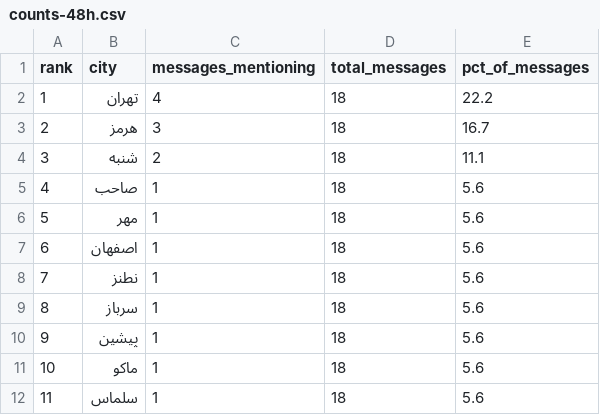
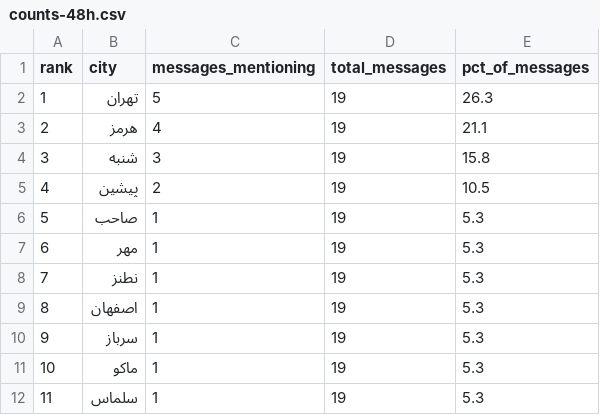
Before and after one commit to Baggiest/ZADAN, a CSV file: public/sample/counts-48h.csv, drawn as a sheet.

```diff
--- a/public/sample/counts-48h.csv
+++ b/public/sample/counts-48h.csv
@@ -1,12 +1,12 @@
 rank,city,messages_mentioning,total_messages,pct_of_messages
-1,تهران,4,18,22.2
-2,هرمز,3,18,16.7
-3,شنبه,2,18,11.1
-4,صاحب,1,18,5.6
-5,مهر,1,18,5.6
-6,اصفهان,1,18,5.6
-7,نطنز,1,18,5.6
-8,سرباز,1,18,5.6
-9,پیشین,1,18,5.6
-10,ماکو,1,18,5.6
-11,سلماس,1,18,5.6
+1,تهران,5,19,26.3
+2,هرمز,4,19,21.1
+3,شنبه,3,19,15.8
+4,پیشین,2,19,10.5
+5,صاحب,1,19,5.3
+6,مهر,1,19,5.3
+7,نطنز,1,19,5.3
+8,اصفهان,1,19,5.3
+9,سرباز,1,19,5.3
+10,ماکو,1,19,5.3
+11,سلماس,1,19,5.3
```
Also changed, not shown: public/sample/counts-72h.csv, public/sample/counts.csv, 2 other files.
